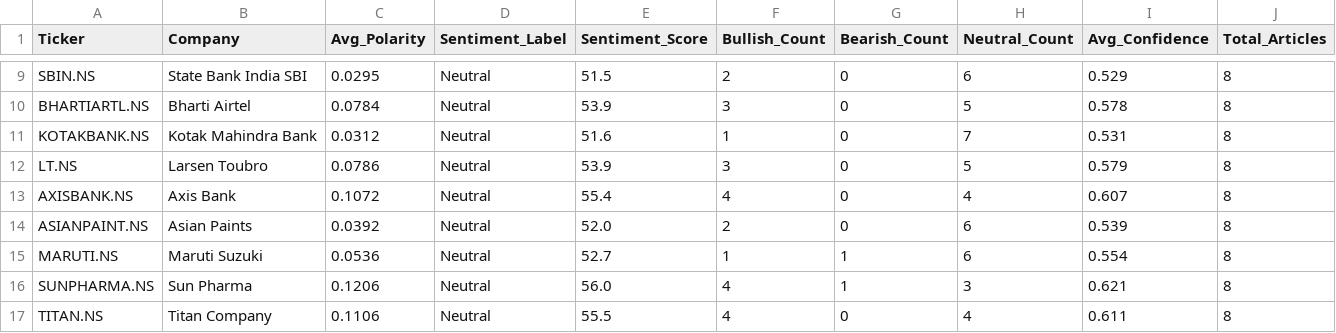
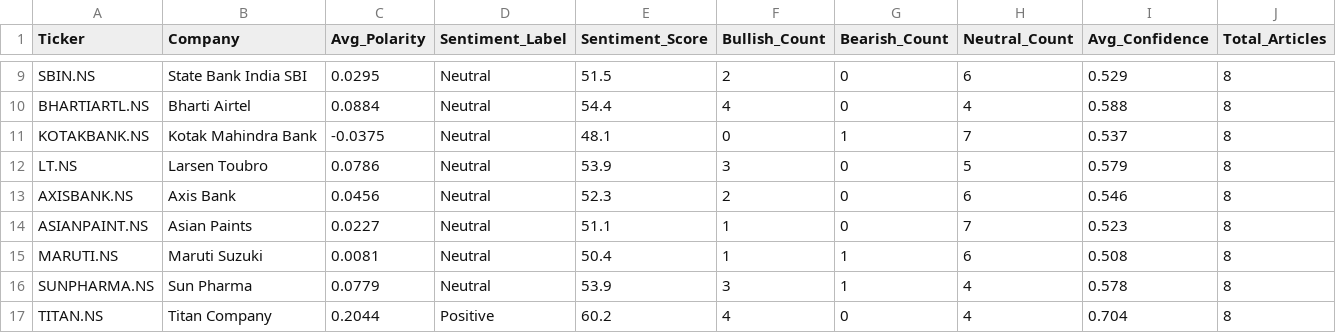
Before and after one commit to Pushkarsinghs/indian_stock-analysis, a CSV file: streamlit_app/data/nifty50_sentiment_powerbi.csv, drawn as a sheet; only a part is shown, gaps mark what is left out; the diff covers the shown part only; the diff names each change by its address in the sheet, - before the commit and + after, or states it on an @@ line.

```diff
--- a/streamlit_app/data/nifty50_sentiment_powerbi.csv
+++ b/streamlit_app/data/nifty50_sentiment_powerbi.csv
-C10 (Avg_Polarity): 0.0784
+C10 (Avg_Polarity): 0.0884
-E10 (Sentiment_Score): 53.9
+E10 (Sentiment_Score): 54.4
-F10 (Bullish_Count): 3
+F10 (Bullish_Count): 4
-H10 (Neutral_Count): 5
+H10 (Neutral_Count): 4
-I10 (Avg_Confidence): 0.578
+I10 (Avg_Confidence): 0.588
-C11 (Avg_Polarity): 0.0312
+C11 (Avg_Polarity): -0.0375
-E11 (Sentiment_Score): 51.6
+E11 (Sentiment_Score): 48.1
-F11 (Bullish_Count): 1
+F11 (Bullish_Count): 0
-G11 (Bearish_Count): 0
+G11 (Bearish_Count): 1
-I11 (Avg_Confidence): 0.531
+I11 (Avg_Confidence): 0.537
-C13 (Avg_Polarity): 0.1072
+C13 (Avg_Polarity): 0.0456
-E13 (Sentiment_Score): 55.4
+E13 (Sentiment_Score): 52.3
-F13 (Bullish_Count): 4
+F13 (Bullish_Count): 2
-H13 (Neutral_Count): 4
+H13 (Neutral_Count): 6
-I13 (Avg_Confidence): 0.607
+I13 (Avg_Confidence): 0.546
-C14 (Avg_Polarity): 0.0392
+C14 (Avg_Polarity): 0.0227
-E14 (Sentiment_Score): 52.0
+E14 (Sentiment_Score): 51.1
-F14 (Bullish_Count): 2
+F14 (Bullish_Count): 1
-H14 (Neutral_Count): 6
+H14 (Neutral_Count): 7
-I14 (Avg_Confidence): 0.539
+I14 (Avg_Confidence): 0.523
-C15 (Avg_Polarity): 0.0536
+C15 (Avg_Polarity): 0.0081
-E15 (Sentiment_Score): 52.7
+E15 (Sentiment_Score): 50.4
-I15 (Avg_Confidence): 0.554
+I15 (Avg_Confidence): 0.508
-C16 (Avg_Polarity): 0.1206
+C16 (Avg_Polarity): 0.0779
-E16 (Sentiment_Score): 56.0
+E16 (Sentiment_Score): 53.9
-F16 (Bullish_Count): 4
+F16 (Bullish_Count): 3
-H16 (Neutral_Count): 3
+H16 (Neutral_Count): 4
-I16 (Avg_Confidence): 0.621
+I16 (Avg_Confidence): 0.578
-C17 (Avg_Polarity): 0.1106
+C17 (Avg_Polarity): 0.2044
-D17 (Sentiment_Label): Neutral
+D17 (Sentiment_Label): Positive
-E17 (Sentiment_Score): 55.5
+E17 (Sentiment_Score): 60.2
-I17 (Avg_Confidence): 0.611
+I17 (Avg_Confidence): 0.704
```
Also changed, not shown: 166 edited cells elsewhere in this file, streamlit_app/data/latest_signals.csv, streamlit_app/data/nifty50_headlines_powerbi.csv, 4 other files.
